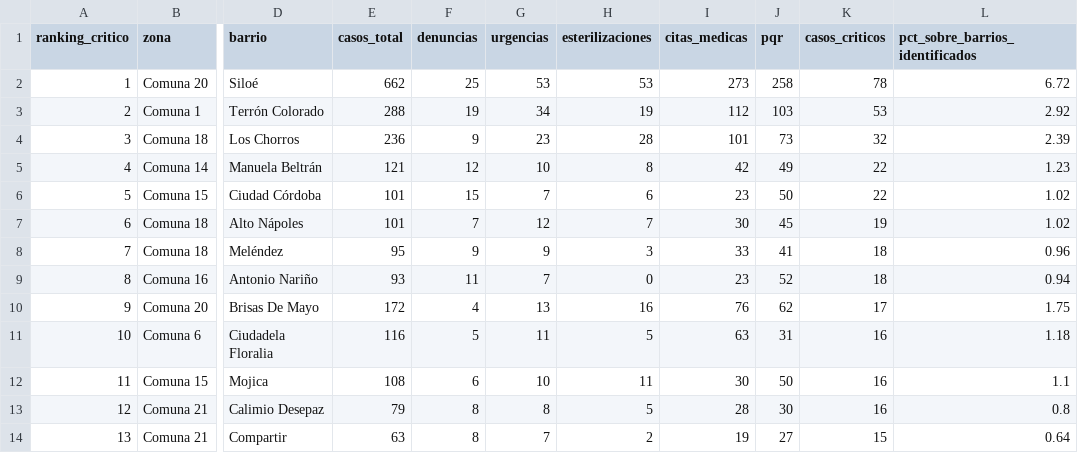
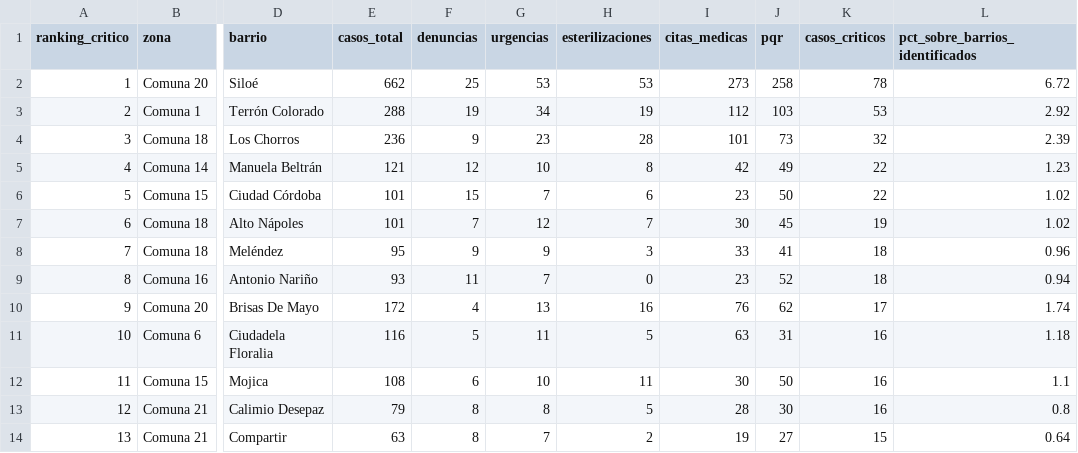
Before and after one commit to LPiragauta26/Proyecto-ETL-Huellitas-Urbanas, a CSV file: Medallon/data/gold/kpis/kpi_top_barrios_cali.csv, drawn as a sheet; only a part is shown, gaps mark what is left out; the diff names each change by its address in the sheet, - before the commit and + after, or states it on an @@ line.

```diff
--- a/Medallon/data/gold/kpis/kpi_top_barrios_cali.csv
+++ b/Medallon/data/gold/kpis/kpi_top_barrios_cali.csv
-L10 (pct_sobre_barrios_identificados): 1.75
+L10 (pct_sobre_barrios_identificados): 1.74
```
Also changed, not shown: Medallon/data/gold/kpis/kpi_calidad_datos.csv, Medallon/data/gold/kpis/kpi_calidad_por_clase.csv, 11 other files.
